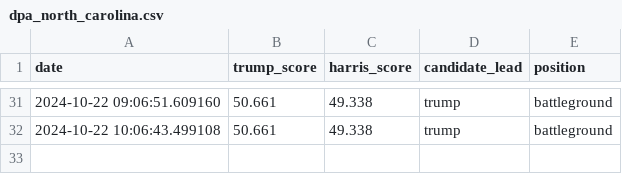
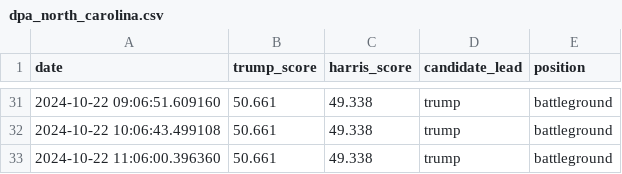
Before and after one commit to tomvaillant/dpa-api-us-wahl, a CSV file: dpa_north_carolina.csv, drawn as a sheet; only a part is shown, gaps mark what is left out.

```diff
--- a/dpa_north_carolina.csv
+++ b/dpa_north_carolina.csv
@@ -32 +32,2 @@ date,trump_score,harris_score,candidate_lead,position
 2024-10-22 10:06:43.499108,50.661,49.338,trump,battleground
+2024-10-22 11:06:00.396360,50.661,49.338,trump,battleground
```
Also changed, not shown: dpa_georgia.csv, dpa_nevada.csv, 1 other file.
